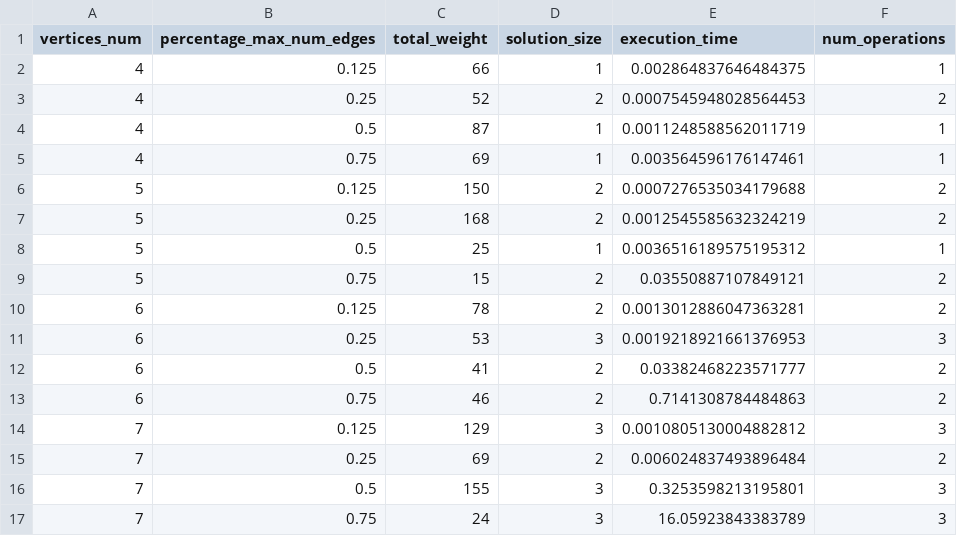
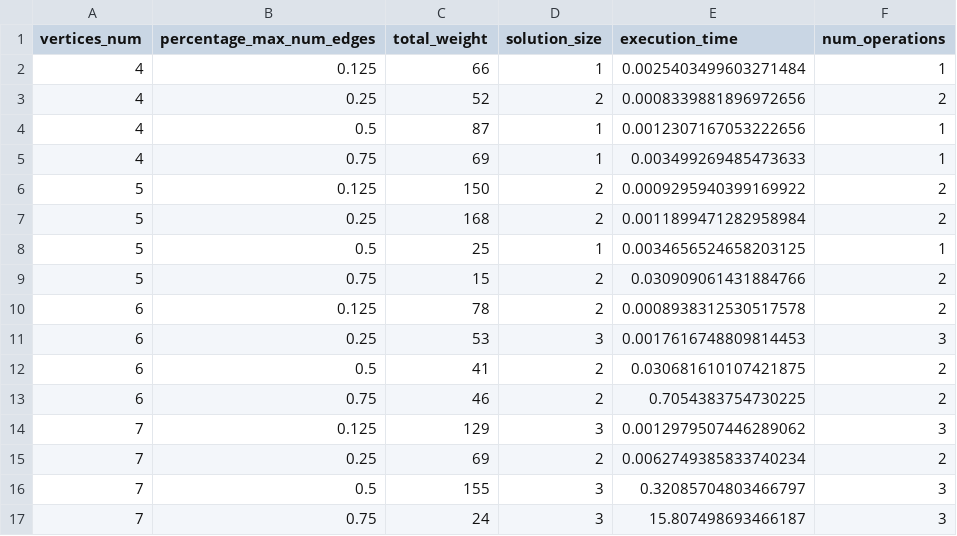
Before and after one commit to Miragaia/AA, a CSV file: projeto1/results/exhaustive_results.csv, drawn as a sheet.

```diff
--- a/projeto1/results/exhaustive_results.csv
+++ b/projeto1/results/exhaustive_results.csv
@@ -1,17 +1,17 @@
 vertices_num,percentage_max_num_edges,total_weight,solution_size,execution_time,num_operations
-4,0.125,66,1,0.002864837646484375,1
-4,0.25,52,2,0.0007545948028564453,2
-4,0.5,87,1,0.0011248588562011719,1
-4,0.75,69,1,0.003564596176147461,1
-5,0.125,150,2,0.0007276535034179688,2
-5,0.25,168,2,0.0012545585632324219,2
-5,0.5,25,1,0.0036516189575195312,1
-5,0.75,15,2,0.03550887107849121,2
-6,0.125,78,2,0.0013012886047363281,2
-6,0.25,53,3,0.0019218921661376953,3
-6,0.5,41,2,0.03382468223571777,2
-6,0.75,46,2,0.7141308784484863,2
-7,0.125,129,3,0.0010805130004882812,3
-7,0.25,69,2,0.006024837493896484,2
-7,0.5,155,3,0.3253598213195801,3
-7,0.75,24,3,16.05923843383789,3
+4,0.125,66,1,0.0025403499603271484,1
+4,0.25,52,2,0.0008339881896972656,2
+4,0.5,87,1,0.0012307167053222656,1
+4,0.75,69,1,0.003499269485473633,1
+5,0.125,150,2,0.0009295940399169922,2
+5,0.25,168,2,0.0011899471282958984,2
+5,0.5,25,1,0.0034656524658203125,1
+5,0.75,15,2,0.030909061431884766,2
+6,0.125,78,2,0.0008938312530517578,2
+6,0.25,53,3,0.0017616748809814453,3
+6,0.5,41,2,0.030681610107421875,2
+6,0.75,46,2,0.7054383754730225,2
+7,0.125,129,3,0.0012979507446289062,3
+7,0.25,69,2,0.0062749385833740234,2
+7,0.5,155,3,0.32085704803466797,3
+7,0.75,24,3,15.807498693466187,3
```
Also changed, not shown: projeto1/results/comparison_results.csv, projeto1/results/greedy_results.csv, 39 other files.
